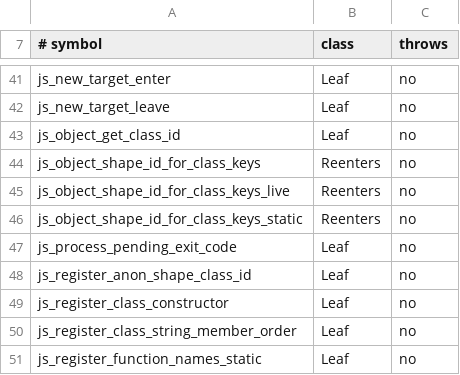
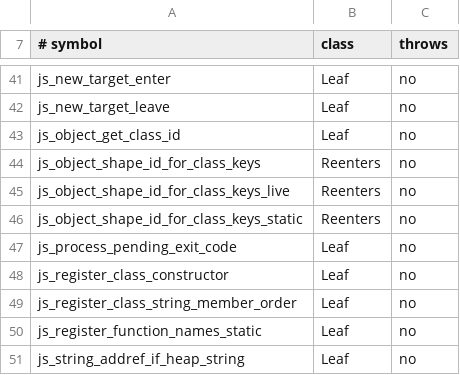
Before and after one commit to Gautown/perry, a TSV file: crates/perry-codegen/src/gc_effects_test_world.tsv, drawn as a sheet; only a part is shown, gaps mark what is left out; the shorter side is filled out with more unchanged rows.

```diff
--- a/crates/perry-codegen/src/gc_effects_test_world.tsv
+++ b/crates/perry-codegen/src/gc_effects_test_world.tsv
@@ -47,3 +47,2 @@ js_object_shape_id_for_class_keys_static	Reenters	no
 js_process_pending_exit_code	Leaf	no
-js_register_anon_shape_class_id	Leaf	no
 js_register_class_constructor	Leaf	no
```
Also changed, not shown: crates/perry-codegen/src/wasm32/runtime_abi.tsv, 55 other files.
